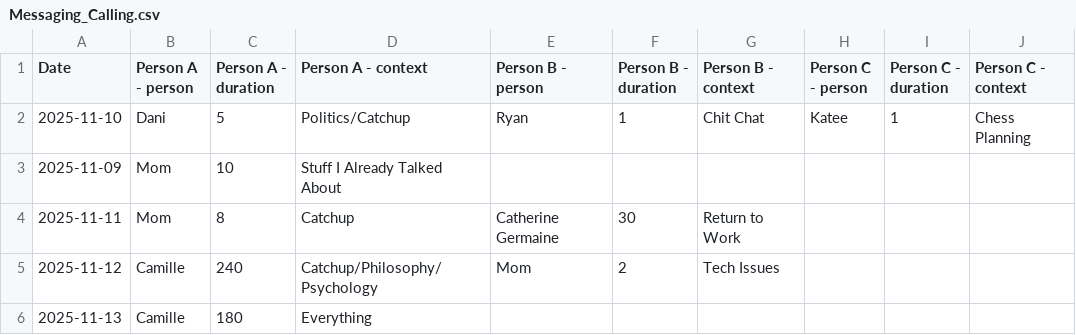
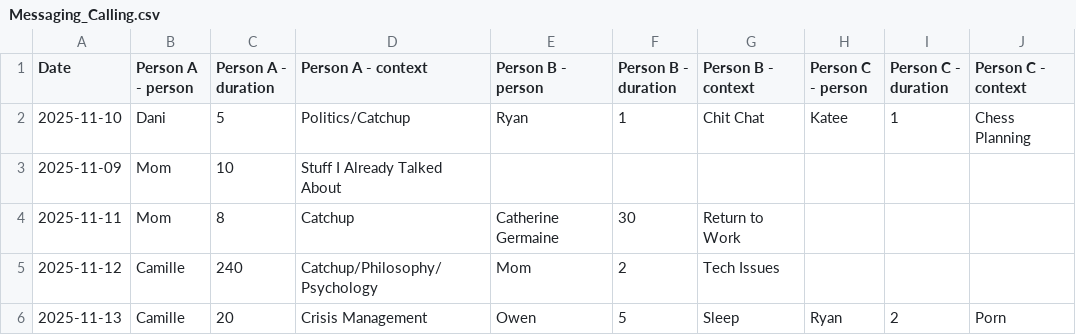
Before and after one commit to l2mcgrat/personal_data_tracking, a CSV file: data/window_data/Messaging_Calling.csv (was data/Messaging_Calling.csv), drawn as a sheet.

```diff
--- a/data/Messaging_Calling.csv
+++ b/data/window_data/Messaging_Calling.csv
@@ -5,2 +5,2 @@ Date,Person A - person,Person A - duration,Person A - context,Person B - person,
 2025-11-12,Camille,240,Catchup/Philosophy/Psychology,Mom,2,Tech Issues,,,
-2025-11-13,Camille,180,Everything,,,,,,
+2025-11-13,Camille,20,Crisis Management,Owen,5,Sleep,Ryan,2,Porn
```
Also changed, not shown: data/master_log.csv, data/window_data/Coding Projects.csv, 48 other files.
